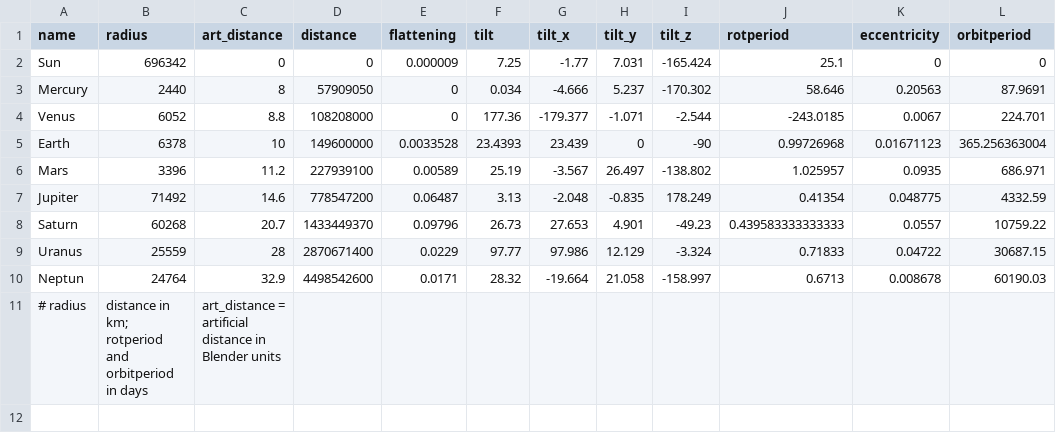
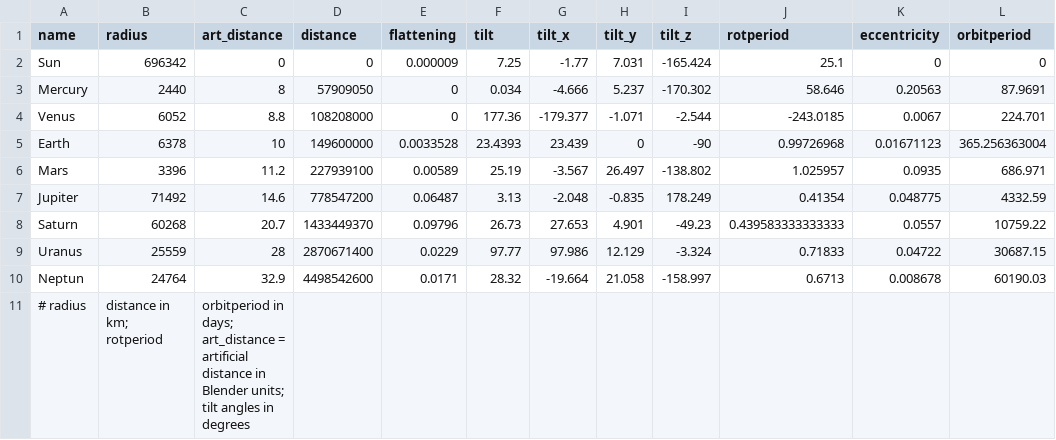
Before and after one commit to kristinriebe/blendertools, a CSV file: solarsystem-workshop/planets.csv, drawn as a sheet; only a part is shown; the diff names each change by its address in the sheet, - before the commit and + after, or states it on an @@ line.

Commit message:
Formatting

```diff
--- a/solarsystem-workshop/planets.csv
+++ b/solarsystem-workshop/planets.csv
-B11 (radius): distance in km; rotperiod and orbitperiod in days
+B11 (radius): distance in km; rotperiod
-C11 (art_distance): art_distance = artificial distance in Blender units
+C11 (art_distance): orbitperiod in days; art_distance = artificial distance in Blender units; tilt angles in degrees
```
